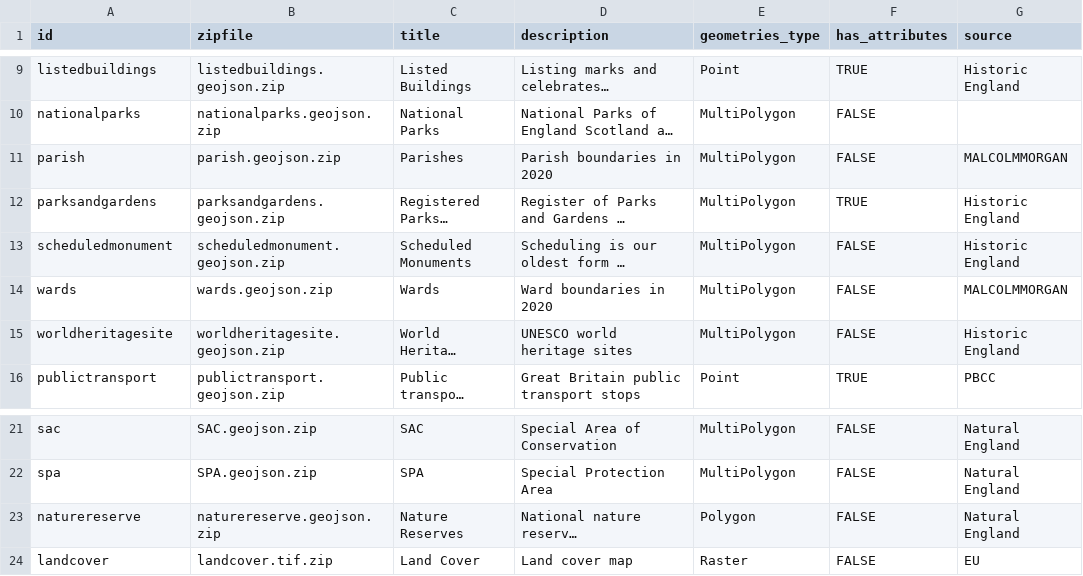
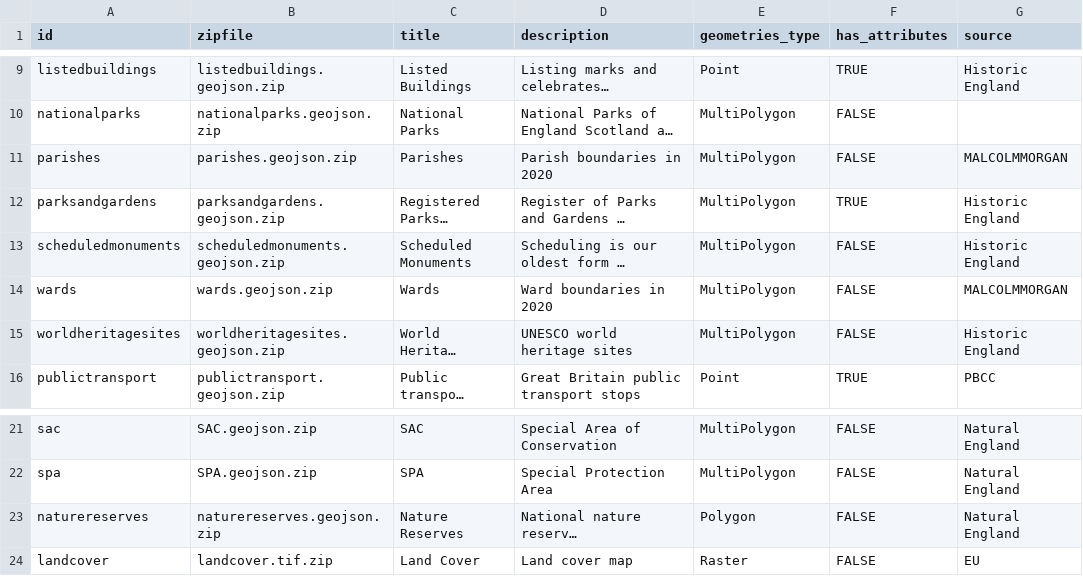
Before and after one commit to SDCA-tool/sdca-data, a CSV file: datasets.csv, drawn as a sheet; only a part is shown, gaps mark what is left out; long unchanged cells end in …; the diff names each change by its address in the sheet, - before the commit and + after, or states it on an @@ line.

Commit message:
plural datasets

```diff
--- a/datasets.csv
+++ b/datasets.csv
-A11 (id): parish
+A11 (id): parishes
-B11 (zipfile): parish.geojson.zip
+B11 (zipfile): parishes.geojson.zip
-A13 (id): scheduledmonument
+A13 (id): scheduledmonuments
-B13 (zipfile): scheduledmonument.geojson.zip
+B13 (zipfile): scheduledmonuments.geojson.zip
-A15 (id): worldheritagesite
+A15 (id): worldheritagesites
-B15 (zipfile): worldheritagesite.geojson.zip
+B15 (zipfile): worldheritagesites.geojson.zip
-A23 (id): naturereserve
+A23 (id): naturereserves
-B23 (zipfile): naturereserve.geojson.zip
+B23 (zipfile): naturereserves.geojson.zip
```
